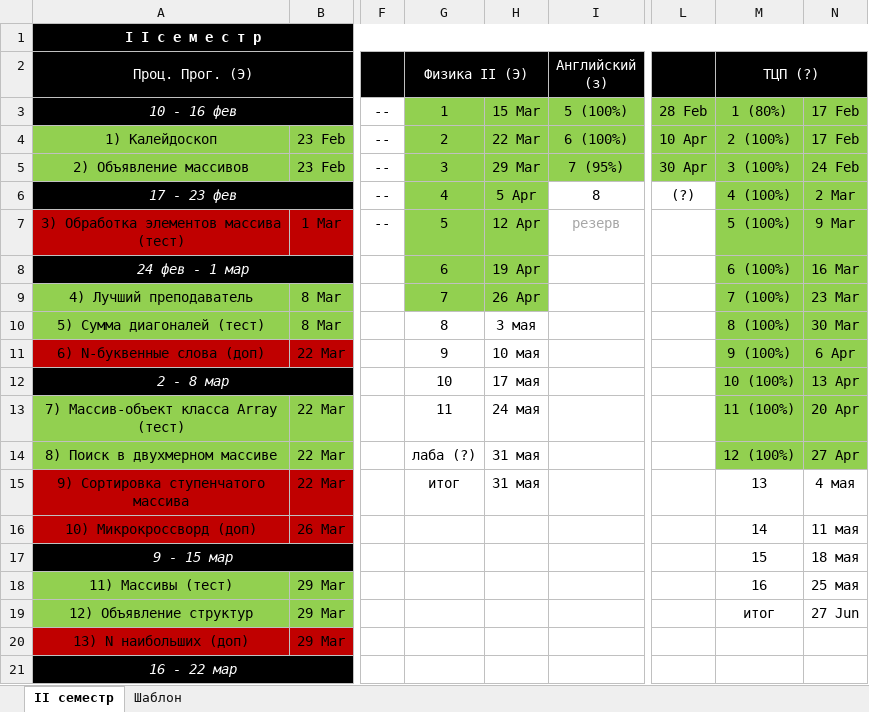
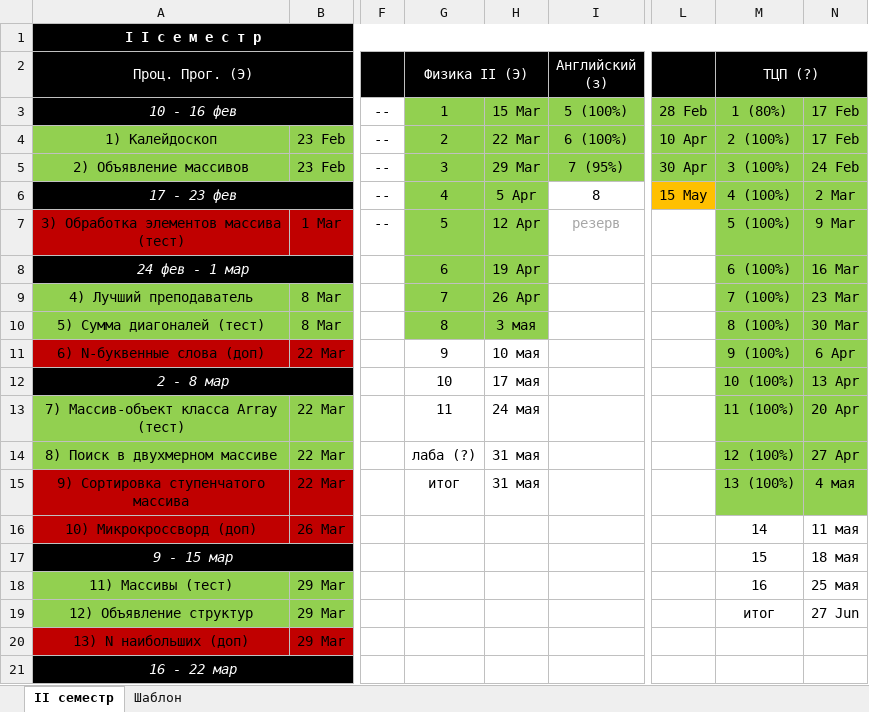
Before and after one commit to Ksorz/Poly, an Excel workbook: ГРАФИК.xlsx, sheet II семестр, drawn as a sheet; only a part is shown, gaps mark what is left out; values as stored, in another font and other column widths than the file's, no borders; the diff names each change by its address in the sheet, - before the commit and + after, or states it on an @@ line.

```diff
--- a/ГРАФИК.xlsx (sheet II семестр)
+++ b/ГРАФИК.xlsx (sheet II семестр)
-L6: (?)
+L6: 15 May
-L6 fill: none
+L6 fill: #FFC000
-G10:H10 fill: none
+G10:H10 fill: #92D050
-M15 (ТЦП (?)): 13
+M15 (ТЦП (?)): 13 (100%)
-M15:N15 fill: none
+M15:N15 fill: #92D050
```
Also changed, not shown: 9 other files.
